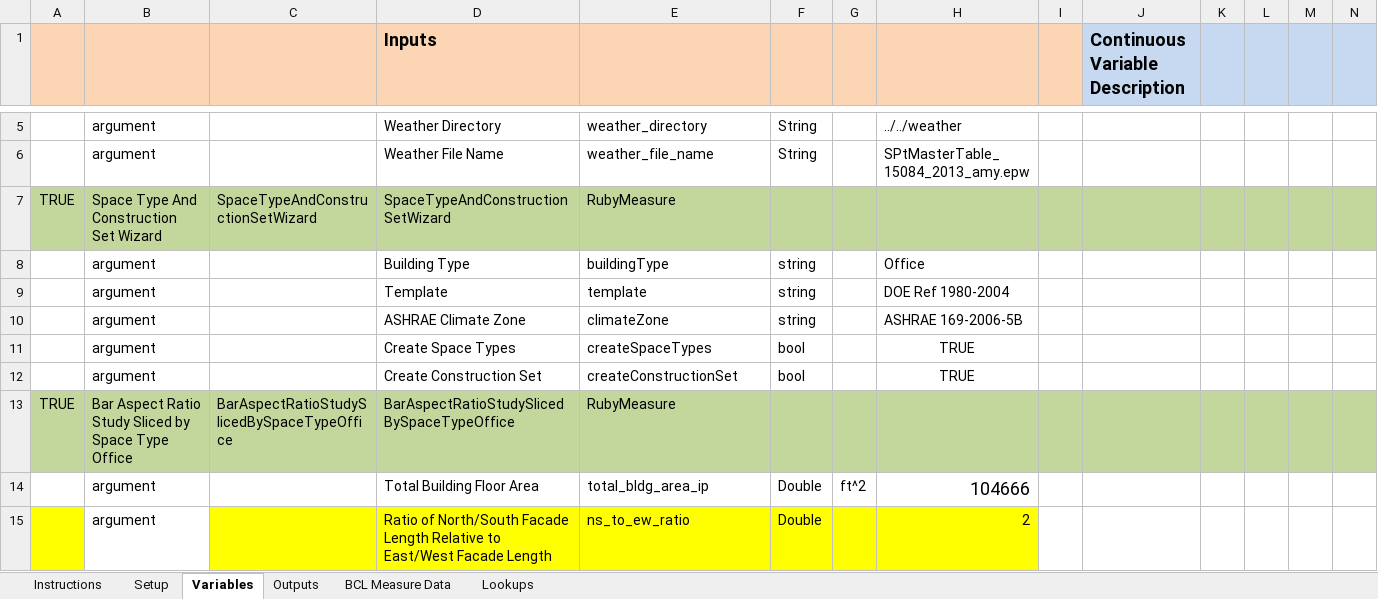
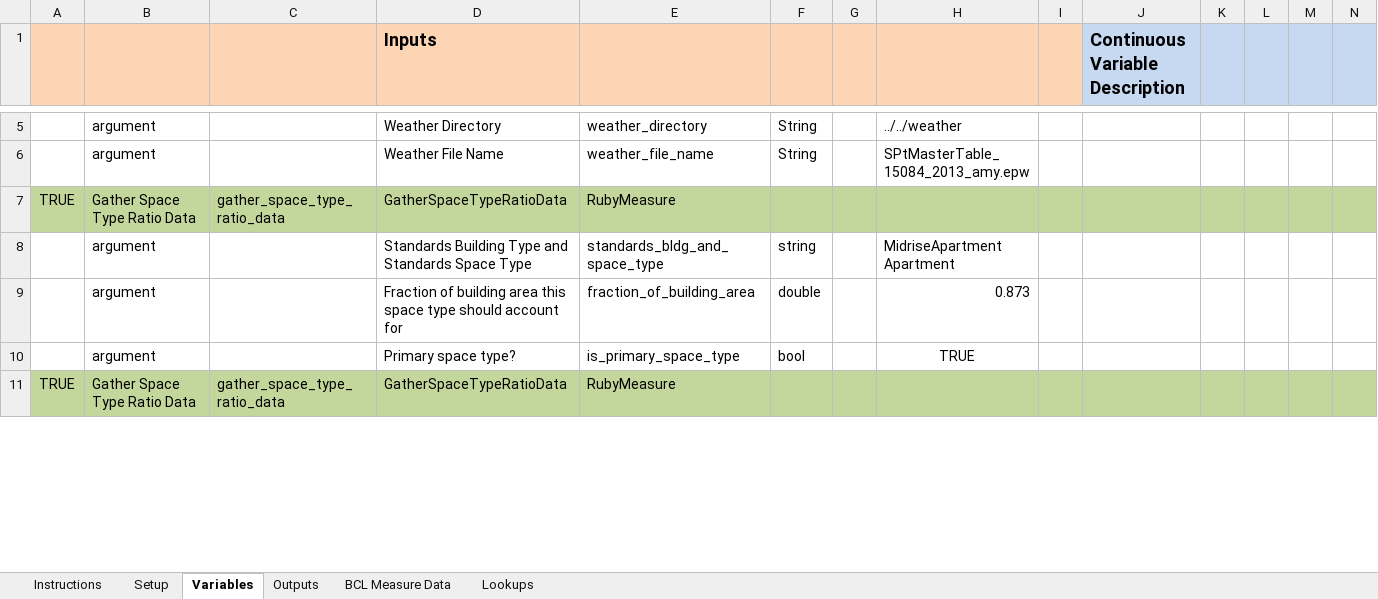
Before and after one commit to NREL/OpenStudio-analysis-spreadsheet, an Excel workbook: projects/m0.xlsx, sheet Variables, drawn as a sheet; only a part is shown, gaps mark what is left out; values as stored, in another font and other column widths than the file's, no borders; removed rows and columns are numbered as before the commit, all else as after; rows hold the shown columns only; the diff covers the shown part only; the diff names each change by its address in the sheet, - before the commit and + after, or states it on an @@ line.

Commit message:
adding first few measures to variables tab

```diff
--- a/projects/m0.xlsx (sheet Variables)
+++ b/projects/m0.xlsx (sheet Variables)
-B7: Space Type And Construction Set Wizard
+B7: Gather Space Type Ratio Data
-C7: SpaceTypeAndConstructionSetWizard
+C7: gather_space_type_ratio_data
-D7 (Inputs): SpaceTypeAndConstructionSetWizard
+D7 (Inputs): GatherSpaceTypeRatioData
-row 8:  | argument |  | Building Type | buildingType | string |  | Office
-row 9:  | argument |  | Template | template | string |  | DOE Ref 1980-2004
-row 10:  | argument |  | ASHRAE Climate Zone | climateZone | string |  | ASHRAE 169-2006-5B
+row 8:  | argument |  | Standards Building Type and Standards Space Type | standards_bldg_and_space_type | string |  | MidriseApartment Apartment
+row 9:  | argument |  | Fraction of building area this space type should account for | fraction_of_building_area | double |  | 0.873
-D10 (Inputs): Create Space Types
+D10 (Inputs): Primary space type?
-E10: createSpaceTypes
+E10: is_primary_space_type
-row 12:  | argument |  | Create Construction Set | createConstructionSet | bool |  | TRUE
-B11: Bar Aspect Ratio Study Sliced by Space Type Office
+B11: Gather Space Type Ratio Data
-C11: BarAspectRatioStudySlicedBySpaceTypeOffice
+C11: gather_space_type_ratio_data
-D11 (Inputs): BarAspectRatioStudySlicedBySpaceTypeOffice
+D11 (Inputs): GatherSpaceTypeRatioData
-row 14:  | argument |  | Total Building Floor Area | total_bldg_area_ip | Double | ft^2 | 104666
-row 15:  | argument |  | Ratio of North/South Facade Length Relative to East/West Facade Length | ns_to_ew_ratio | Double |  | 2
```
Also changed, not shown: 10 added rows, 45 removed rows and 6 edited cells elsewhere in this sheet, sheet Setup.
